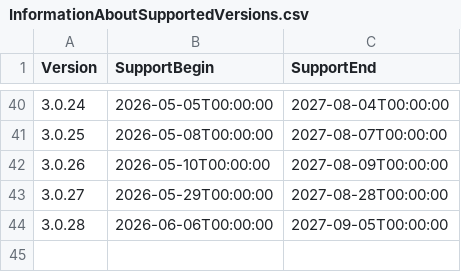
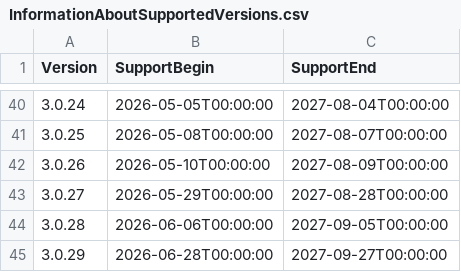
Before and after one commit to anionDevelopment/ConSurv, a CSV file: Other/Resources/Support/InformationAboutSupportedVersions.csv, drawn as a sheet; only a part is shown, gaps mark what is left out.

Commit message:
updated version

```diff
--- a/Other/Resources/Support/InformationAboutSupportedVersions.csv
+++ b/Other/Resources/Support/InformationAboutSupportedVersions.csv
@@ -44 +44,2 @@ Version;SupportBegin;SupportEnd
 3.0.28;2026-06-06T00:00:00;2027-09-05T00:00:00
+3.0.29;2026-06-28T00:00:00;2027-09-27T00:00:00
```
Also changed, not shown: 27 other files.
